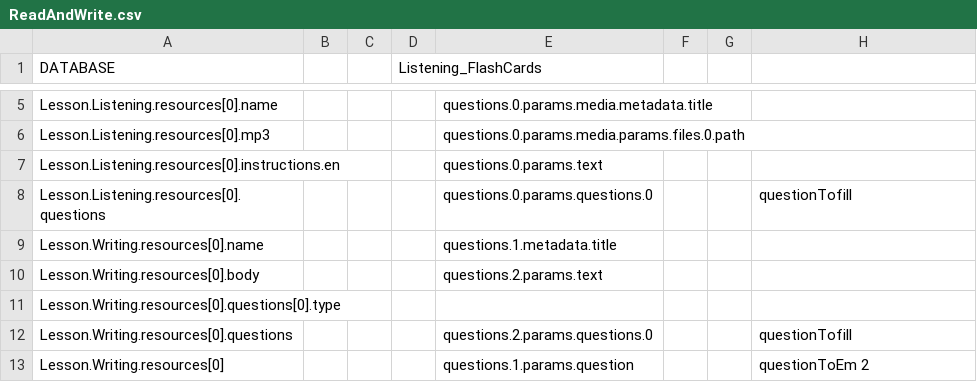
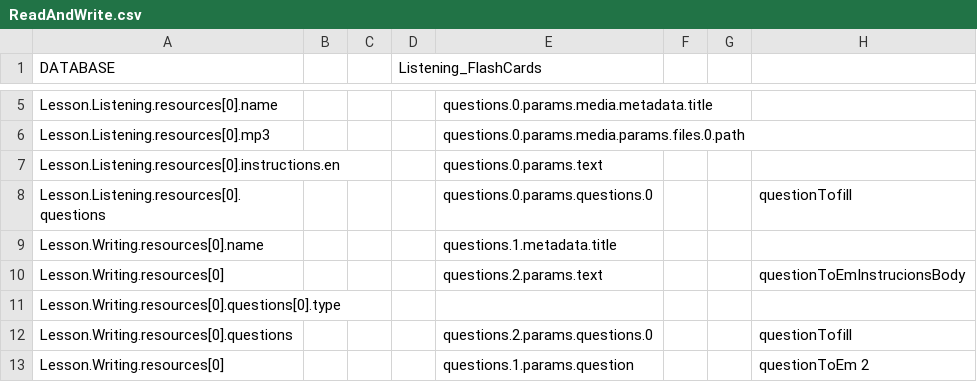
Before and after one commit to CaxtonTaylor/fromDatabasetoH5P, a CSV file: CSV/ReadAndWrite.csv, drawn as a sheet; only a part is shown, gaps mark what is left out.

```diff
--- a/CSV/ReadAndWrite.csv
+++ b/CSV/ReadAndWrite.csv
@@ -9,3 +9,3 @@ Lesson.Listening.resources[0].questions,,,,questions.0.params.questions.0,,,ques
 Lesson.Writing.resources[0].name,,,,questions.1.metadata.title,,,
-Lesson.Writing.resources[0].body,,,,questions.2.params.text,,,
+Lesson.Writing.resources[0],,,,questions.2.params.text,,,questionToEmInstrucionsBody
 Lesson.Writing.resources[0].questions[0].type,,,,,,,
```
Also changed, not shown: 2 other files.
